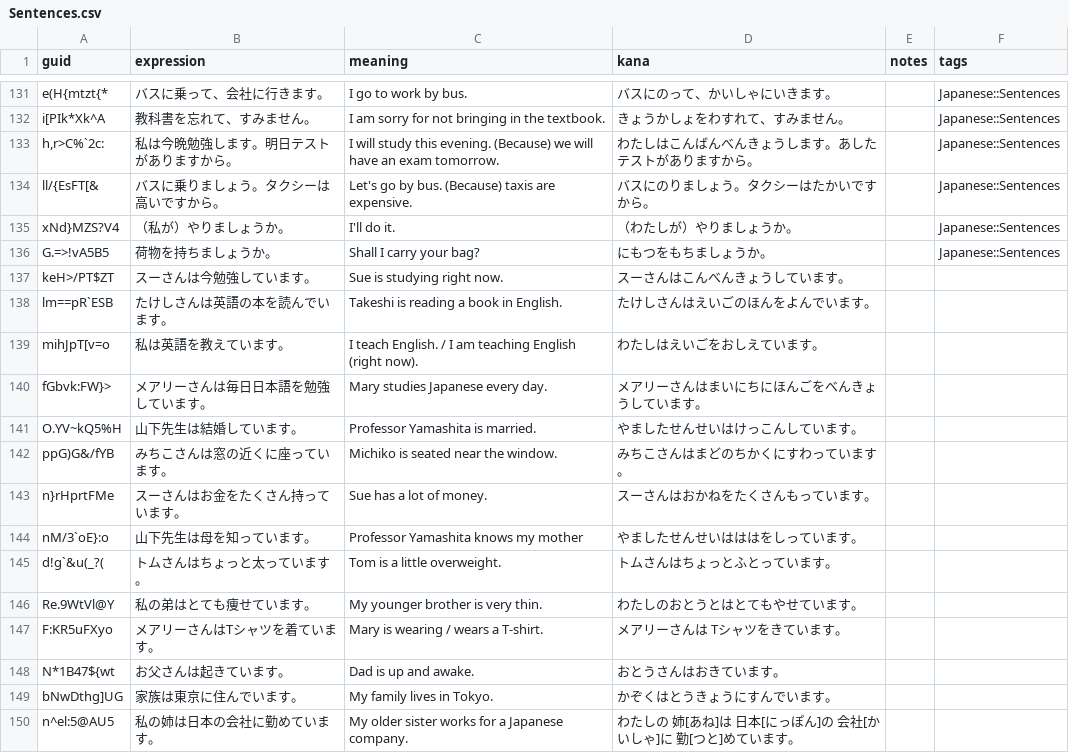
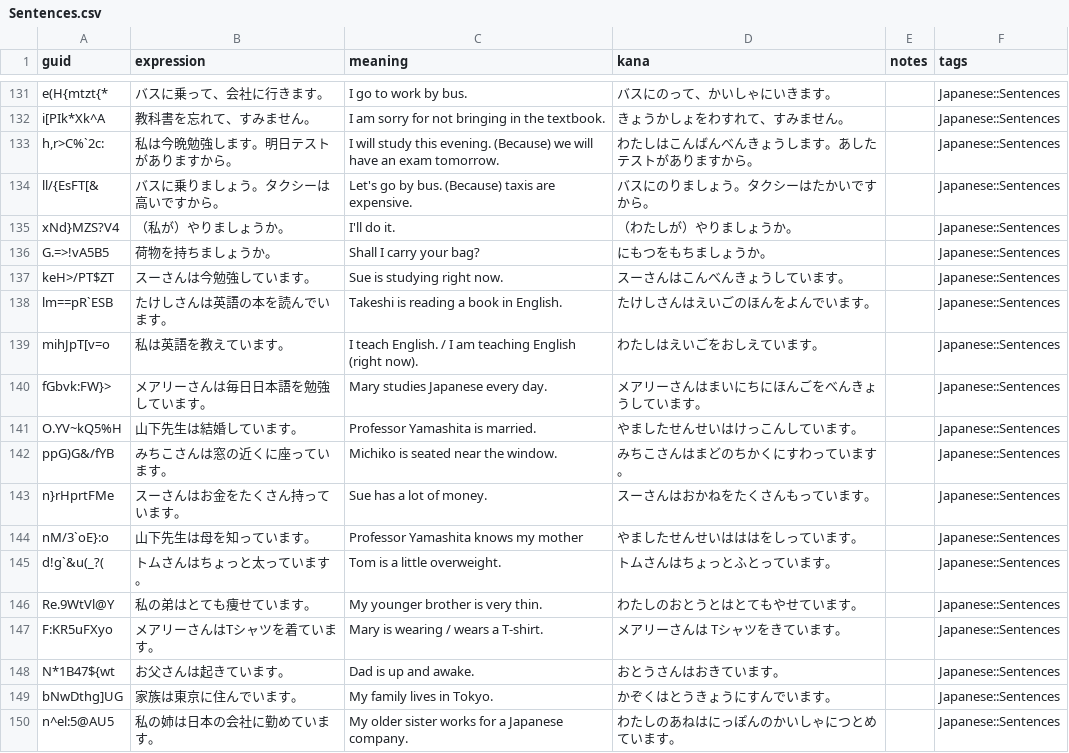
Before and after one commit to justin/anki-templates, a CSV file: src/data/Sentences.csv, drawn as a sheet; only a part is shown, gaps mark what is left out; the diff covers the shown part only.

Commit message:
Add Chapter 8 sentences

```diff
--- a/src/data/Sentences.csv
+++ b/src/data/Sentences.csv
@@ -136,15 +136,15 @@ xNd}MZS?V4,（私が）やりましょうか。,I'll do it.,（わたしが）
 G.=>!vA5B5,荷物を持ちましょうか。,Shall I carry your bag?,にもつをもちましょうか。,,Japanese::Sentences
-keH>/PT$ZT,スーさんは今勉強しています。,Sue is studying right now.,スーさんはこんべんきょうしています。,,
-lm==pR`ESB,たけしさんは英語の本を読んでいます。,Takeshi is reading a book in English.,たけしさんはえいごのほんをよんでいます。,,
-mihJpT[v=o,私は英語を教えています。,I teach English. / I am teaching English (right now).,わたしはえいごをおしえています。,,
-fGbvk:FW}>,メアリーさんは毎日日本語を勉強しています。,Mary studies Japanese every day.,メアリーさんはまいにちにほんごをべんきょうしています。,,
-O.YV~kQ5%H,山下先生は結婚しています。,Professor Yamashita is married.,やましたせんせいはけっこんしています。,,
-ppG)G&/fYB,みちこさんは窓の近くに座っています。,Michiko is seated near the window.,みちこさんはまどのちかくにすわっています。,,
-n}rHprtFMe,スーさんはお金をたくさん持っています。,Sue has a lot of money.,スーさんはおかねをたくさんもっています。,,
-nM/3`oE}:o,山下先生は母を知っています。,Professor Yamashita knows my mother,やましたせんせいはははをしっています。,,
-d!g`&u(_?(,トムさんはちょっと太っています。,Tom is a little overweight.,トムさんはちょっとふとっています。,,
-Re.9WtVl@Y,私の弟はとても痩せています。,My younger brother is very thin.,わたしのおとうとはとてもやせています。,,
-F:KR5uFXyo,メアリーさんはTシャツを着ています。,Mary is wearing / wears a T-shirt.,メアリーさんは Tシャツをきています。,,
-N*1B47${wt,お父さんは起きています。,Dad is up and awake.,おとうさんはおきています。,,
-bNwDthg]UG,家族は東京に住んでいます。,My family lives in Tokyo.,かぞくはとうきょうにすんでいます。,,
-n^el:5@AU5,私の姉は日本の会社に勤めています。,My older sister works for a Japanese company.,わたしの 姉[あね]は 日本[にっぽん]の 会社[かいしゃ]に 勤[つと]めています。,,
+keH>/PT$ZT,スーさんは今勉強しています。,Sue is studying right now.,スーさんはこんべんきょうしています。,,Japanese::Sentences
+lm==pR`ESB,たけしさんは英語の本を読んでいます。,Takeshi is reading a book in English.,たけしさんはえいごのほんをよんでいます。,,Japanese::Sentences
+mihJpT[v=o,私は英語を教えています。,I teach English. / I am teaching English (right now).,わたしはえいごをおしえています。,,Japanese::Sentences
+fGbvk:FW}>,メアリーさんは毎日日本語を勉強しています。,Mary studies Japanese every day.,メアリーさんはまいにちにほんごをべんきょうしています。,,Japanese::Sentences
+O.YV~kQ5%H,山下先生は結婚しています。,Professor Yamashita is married.,やましたせんせいはけっこんしています。,,Japanese::Sentences
+ppG)G&/fYB,みちこさんは窓の近くに座っています。,Michiko is seated near the window.,みちこさんはまどのちかくにすわっています。,,Japanese::Sentences
+n}rHprtFMe,スーさんはお金をたくさん持っています。,Sue has a lot of money.,スーさんはおかねをたくさんもっています。,,Japanese::Sentences
+nM/3`oE}:o,山下先生は母を知っています。,Professor Yamashita knows my mother,やましたせんせいはははをしっています。,,Japanese::Sentences
+d!g`&u(_?(,トムさんはちょっと太っています。,Tom is a little overweight.,トムさんはちょっとふとっています。,,Japanese::Sentences
+Re.9WtVl@Y,私の弟はとても痩せています。,My younger brother is very thin.,わたしのおとうとはとてもやせています。,,Japanese::Sentences
+F:KR5uFXyo,メアリーさんはTシャツを着ています。,Mary is wearing / wears a T-shirt.,メアリーさんは Tシャツをきています。,,Japanese::Sentences
+N*1B47${wt,お父さんは起きています。,Dad is up and awake.,おとうさんはおきています。,,Japanese::Sentences
+bNwDthg]UG,家族は東京に住んでいます。,My family lives in Tokyo.,かぞくはとうきょうにすんでいます。,,Japanese::Sentences
+n^el:5@AU5,私の姉は日本の会社に勤めています。,My older sister works for a Japanese company.,わたしのあねはにっぽんのかいしゃにつとめています。,,Japanese::Sentences
```
Also changed, not shown: 18 added rows and 9 edited cells elsewhere in this file.
